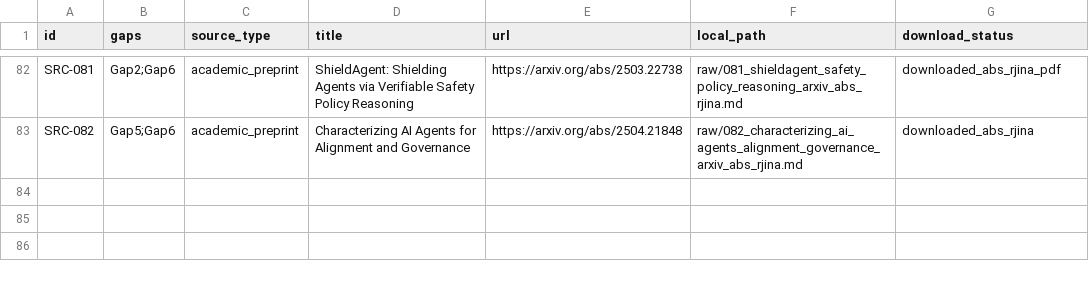
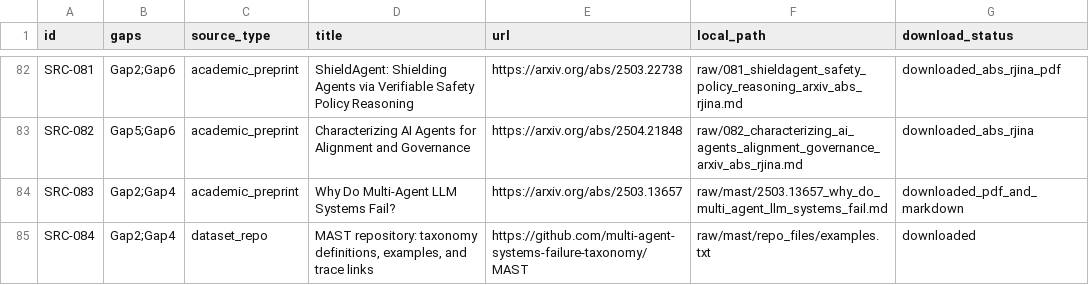
Before and after one commit to petroslamb/autonomy-tax-enterprise-agents, a TSV file: sources/source_manifest.tsv, drawn as a sheet; only a part is shown, gaps mark what is left out.

```diff
--- a/sources/source_manifest.tsv
+++ b/sources/source_manifest.tsv
@@ -83 +83,3 @@ SRC-081	Gap2;Gap6	academic_preprint	ShieldAgent: Shielding Agents via Verifiable
 SRC-082	Gap5;Gap6	academic_preprint	Characterizing AI Agents for Alignment and Governance	https://arxiv.org/abs/2504.21848	raw/082_characterizing_ai_agents_alignment_governance_arxiv_abs_rjina.md	downloaded_abs_rjina
+SRC-083	Gap2;Gap4	academic_preprint	Why Do Multi-Agent LLM Systems Fail?	https://arxiv.org/abs/2503.13657	raw/mast/2503.13657_why_do_multi_agent_llm_systems_fail.md	downloaded_pdf_and_markdown
+SRC-084	Gap2;Gap4	dataset_repo	MAST repository: taxonomy definitions, examples, and trace links	https://github.com/multi-agent-systems-failure-taxonomy/MAST	raw/mast/repo_files/examples.txt	downloaded
```
Also changed, not shown: sources/derived/autonomy_tax_casebook.tsv, 10 other files.
